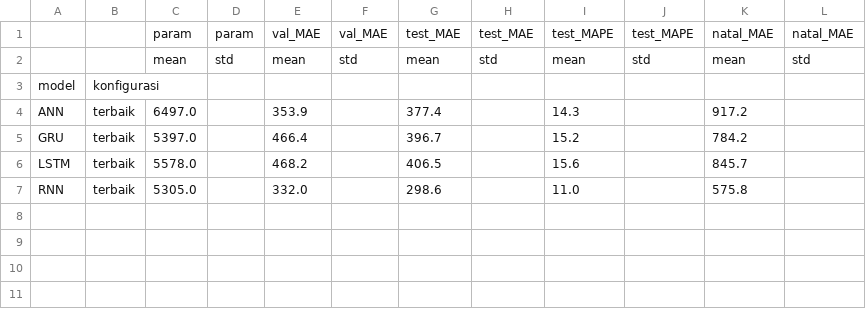
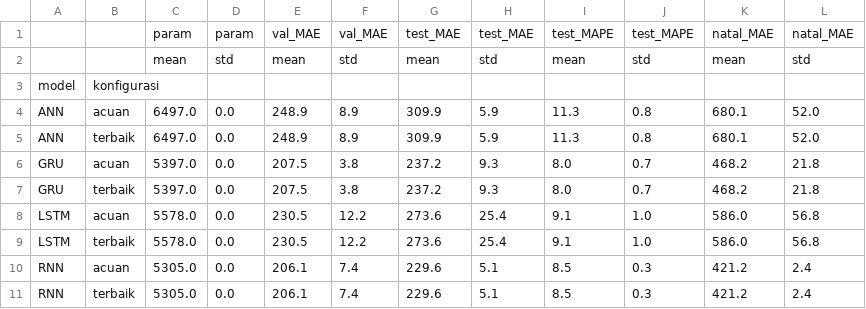
Before and after one commit to dapaaap/milan-traffic-ablation-01, a CSV file: hasil/C_terbaik_vs_acuan.csv, drawn as a sheet.

```diff
--- a/hasil/C_terbaik_vs_acuan.csv
+++ b/hasil/C_terbaik_vs_acuan.csv
@@ -3,5 +3,9 @@
 model,konfigurasi,,,,,,,,,,
-ANN,terbaik,6497.0,,353.9,,377.4,,14.3,,917.2,
-GRU,terbaik,5397.0,,466.4,,396.7,,15.2,,784.2,
-LSTM,terbaik,5578.0,,468.2,,406.5,,15.6,,845.7,
-RNN,terbaik,5305.0,,332.0,,298.6,,11.0,,575.8,
+ANN,acuan,6497.0,0.0,248.9,8.9,309.9,5.9,11.3,0.8,680.1,52.0
+ANN,terbaik,6497.0,0.0,248.9,8.9,309.9,5.9,11.3,0.8,680.1,52.0
+GRU,acuan,5397.0,0.0,207.5,3.8,237.2,9.3,8.0,0.7,468.2,21.8
+GRU,terbaik,5397.0,0.0,207.5,3.8,237.2,9.3,8.0,0.7,468.2,21.8
+LSTM,acuan,5578.0,0.0,230.5,12.2,273.6,25.4,9.1,1.0,586.0,56.8
+LSTM,terbaik,5578.0,0.0,230.5,12.2,273.6,25.4,9.1,1.0,586.0,56.8
+RNN,acuan,5305.0,0.0,206.1,7.4,229.6,5.1,8.5,0.3,421.2,2.4
+RNN,terbaik,5305.0,0.0,206.1,7.4,229.6,5.1,8.5,0.3,421.2,2.4
```
Also changed, not shown: hasil/D_generalisasi.csv, 5 other files.
